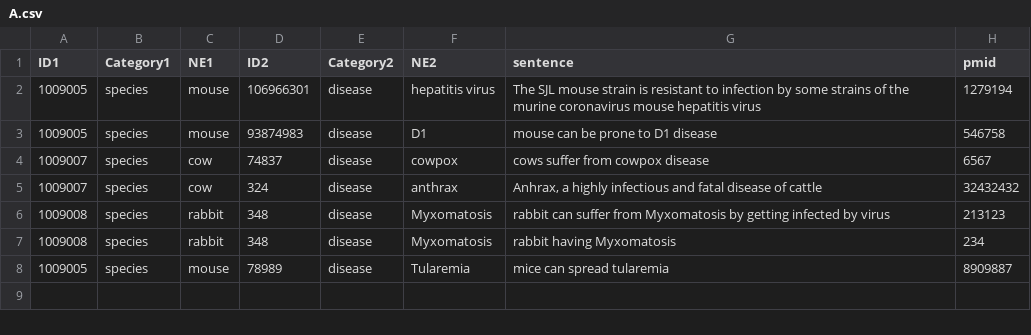
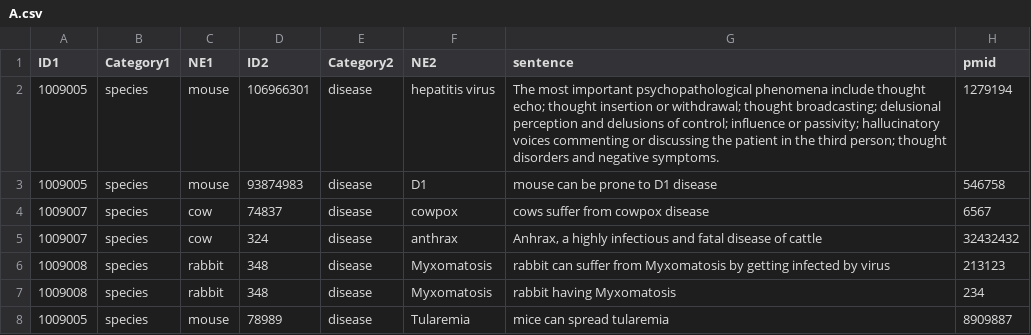
Before and after one commit to ashikapinto/capstonedata, a CSV file: A.csv, drawn as a sheet.

Commit message:
Add files via upload

```diff
--- a/A.csv
+++ b/A.csv
@@ -1,3 +1,3 @@
 ID1,Category1,NE1,ID2,Category2,NE2,sentence,pmid
-1009005,species,mouse,106966301,disease,hepatitis virus,The SJL mouse strain is resistant to infection by some strains of the murine coronavirus mouse hepatitis virus,1279194
+1009005,species,mouse,106966301,disease,hepatitis virus, The most important psychopathological phenomena include thought echo; thought insertion or withdrawal; thought broadcasting; delusional perception and delusions of control; influence or passivity; hallucinatory voices commenting or discussing the patient in the third person; thought disorders and negative symptoms.,1279194
 1009005,species,mouse,93874983,disease,D1,mouse can be prone to D1 disease,546758
```
